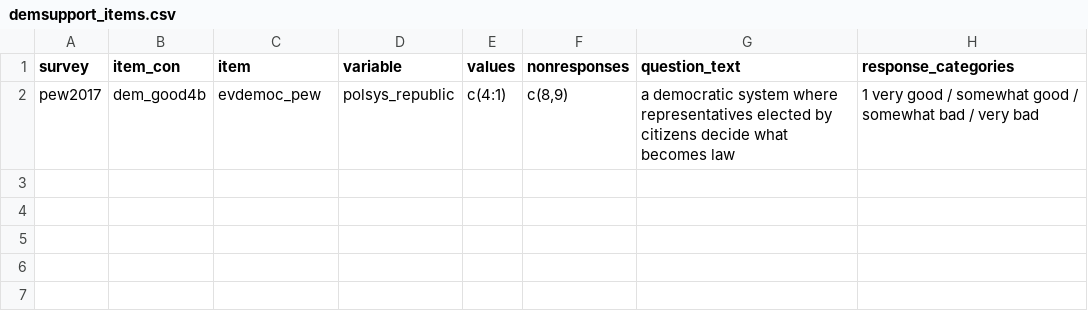
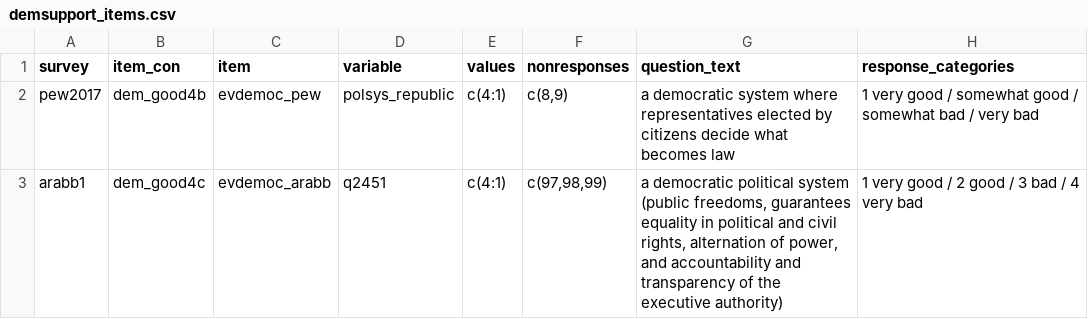
Before and after one commit to fsolt/dcpo_demsupport_data, a CSV file: data/demsupport_items.csv, drawn as a sheet; the diff names each change by its address in the sheet, - before the commit and + after, or states it on an @@ line.

Commit message:
Update demsupport_items.csv

```diff
--- a/data/demsupport_items.csv
+++ b/data/demsupport_items.csv
+row 3: arabb1 | dem_good4c | evdemoc_arabb | q2451 | c(4:1) | c(97,98,99) | a democratic political system (public freedoms, guarantees equality in political and civil rights, alternation of power, and accountability and transparency of the executive authority) | 1 very good / 2 good / 3 bad / 4 very bad
```
